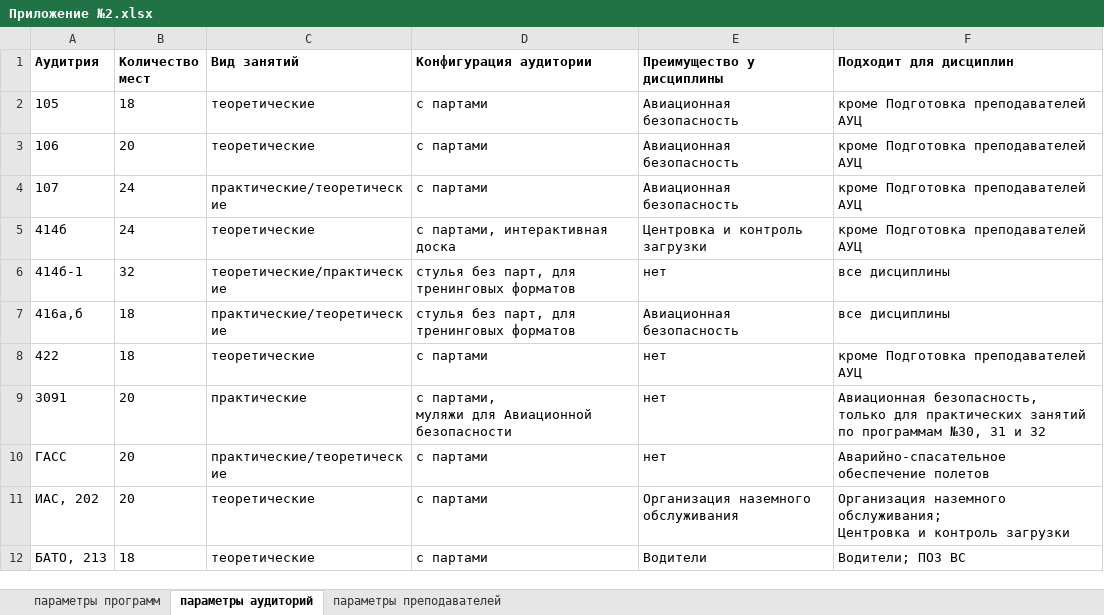
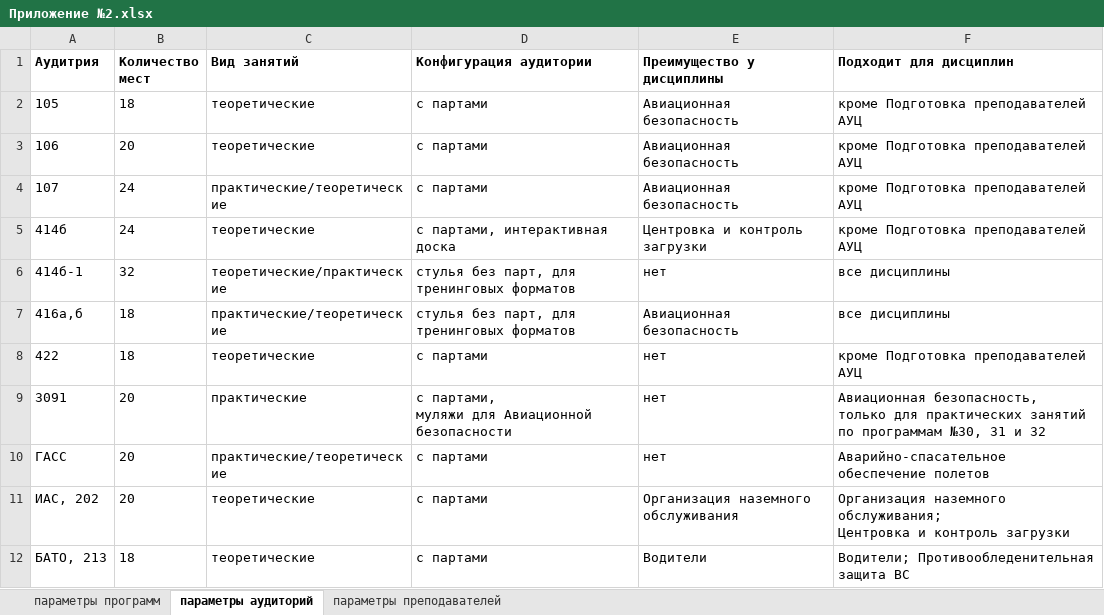
Before and after one commit to NOTfedos/Pulkovo, an Excel workbook: excel/Приложение №2.xlsx, sheet параметры аудиторий, drawn as a sheet; values as stored, in another font and other column widths than the file's, no borders; the diff names each change by its address in the sheet, - before the commit and + after, or states it on an @@ line.

```diff
--- a/excel/Приложение №2.xlsx (sheet параметры аудиторий)
+++ b/excel/Приложение №2.xlsx (sheet параметры аудиторий)
-F12 (Подходит для дисциплин): Водители; ПОЗ ВС
+F12 (Подходит для дисциплин): Водители; Противообледенительная защита ВС
```
Also changed, not shown: sheet параметры программ, excel/Приложение №1.xlsx, 4 other files.
